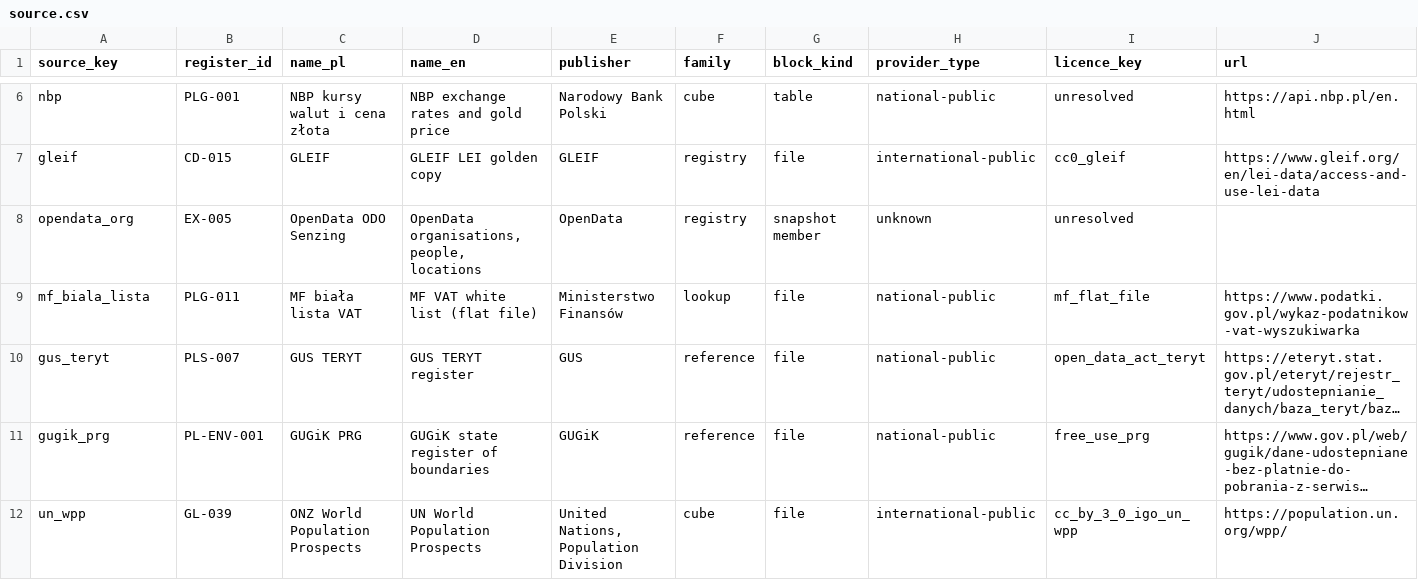
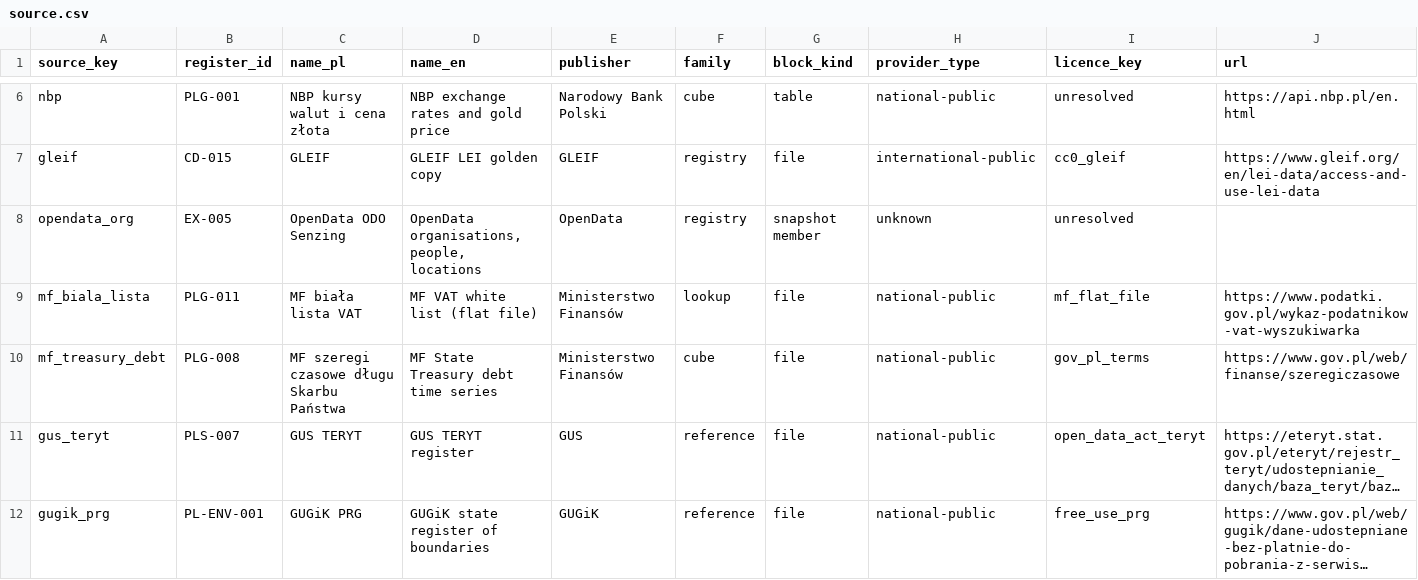
Before and after one commit to zohelo/zohelo-data, a CSV file: warehouse/seeds/source.csv, drawn as a sheet; only a part is shown, gaps mark what is left out; the shorter side is filled out with more unchanged rows; long unchanged cells end in …; the diff names each change by its address in the sheet, - before the commit and + after, or states it on an @@ line.

```diff
--- a/warehouse/seeds/source.csv
+++ b/warehouse/seeds/source.csv
+row 10: mf_treasury_debt | PLG-008 | MF szeregi czasowe długu Skarbu Państwa | MF State Treasury debt time series | Ministerstwo Finansów | cube | file | national-public | gov_pl_terms | https://www.gov.pl/web/finanse/szeregiczasowe
```
Also changed, not shown: warehouse/seeds/licence.csv, 4 other files.
